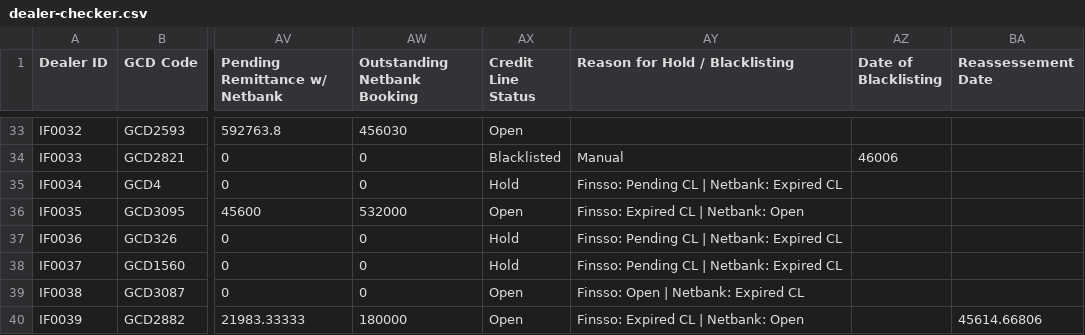
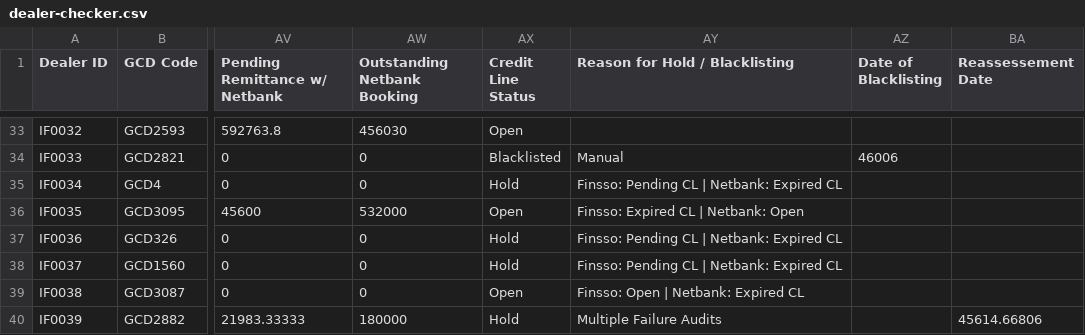
Before and after one commit to miguelcordero-ops/finsso-repository, a CSV file: data/dealer-checker.csv, drawn as a sheet; only a part is shown, gaps mark what is left out; the diff covers the shown part only; the diff names each change by its address in the sheet, - before the commit and + after, or states it on an @@ line.

```diff
--- a/data/dealer-checker.csv
+++ b/data/dealer-checker.csv
-AX40 (Credit Line Status): Open
+AX40 (Credit Line Status): Hold
-AY40 (Reason for Hold / Blacklisting): Finsso: Expired CL | Netbank: Open
+AY40 (Reason for Hold / Blacklisting): Multiple Failure Audits
```
Also changed, not shown: 54 edited cells elsewhere in this file.
